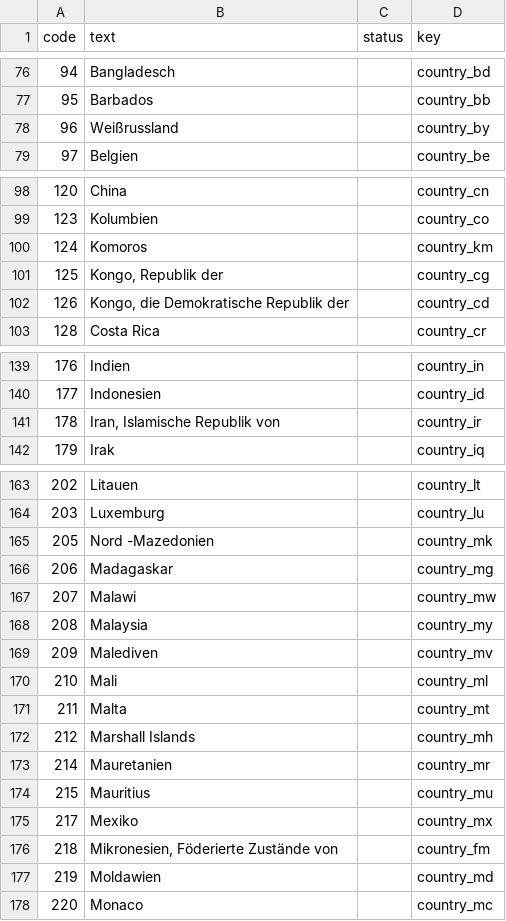
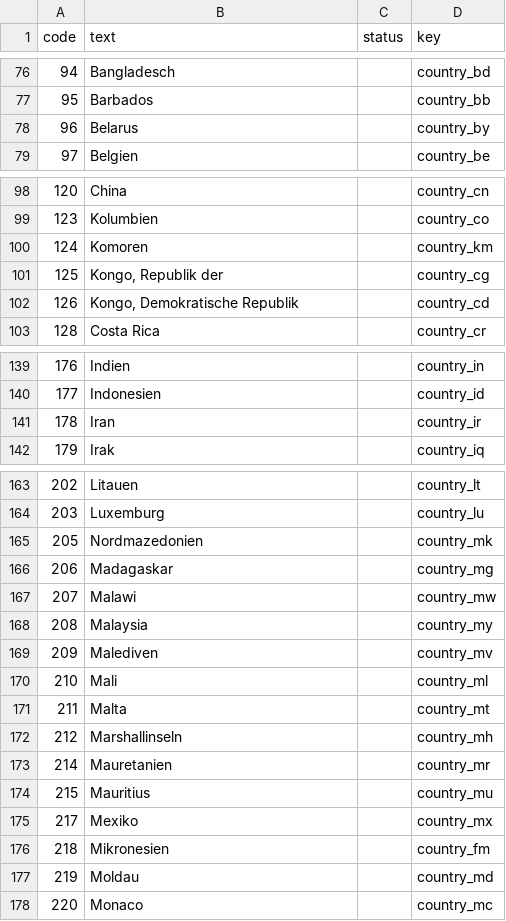
Before and after one commit to pharmaledgerassoc/LWA, a CSV file: lang-codes/reports/de.csv, drawn as a sheet; only a part is shown, gaps mark what is left out; the diff covers the shown part only.

Commit message:
LWA-247 german update report

```diff
--- a/lang-codes/reports/de.csv
+++ b/lang-codes/reports/de.csv
@@ -77,3 +77,3 @@ code,text,status,key
 95,Barbados,,country_bb
-96,Weißrussland,,country_by
+96,Belarus,,country_by
 97,Belgien,,country_be
@@ -99,5 +99,5 @@ code,text,status,key
 123,Kolumbien,,country_co
-124,Komoros,,country_km
+124,Komoren,,country_km
 125,"Kongo, Republik der",,country_cg
-126,"Kongo, die Demokratische Republik der",,country_cd
+126,"Kongo, Demokratische Republik",,country_cd
 128,Costa Rica,,country_cr
@@ -140,3 +140,3 @@ code,text,status,key
 177,Indonesien,,country_id
-178,"Iran, Islamische Republik von",,country_ir
+178,Iran,,country_ir
 179,Irak,,country_iq
@@ -164,3 +164,3 @@ code,text,status,key
 203,Luxemburg,,country_lu
-205,Nord -Mazedonien,,country_mk
+205,Nordmazedonien,,country_mk
 206,Madagaskar,,country_mg
@@ -171,3 +171,3 @@ code,text,status,key
 211,Malta,,country_mt
-212,Marshall Islands,,country_mh
+212,Marshallinseln,,country_mh
 214,Mauretanien,,country_mr
@@ -175,4 +175,4 @@ code,text,status,key
 217,Mexiko,,country_mx
-218,"Mikronesien, Föderierte Zustände von",,country_fm
-219,Moldawien,,country_md
+218,Mikronesien,,country_fm
+219,Moldau,,country_md
 220,Monaco,,country_mc
```
Also changed, not shown: 3 edited cells elsewhere in this file, 1 other file.
